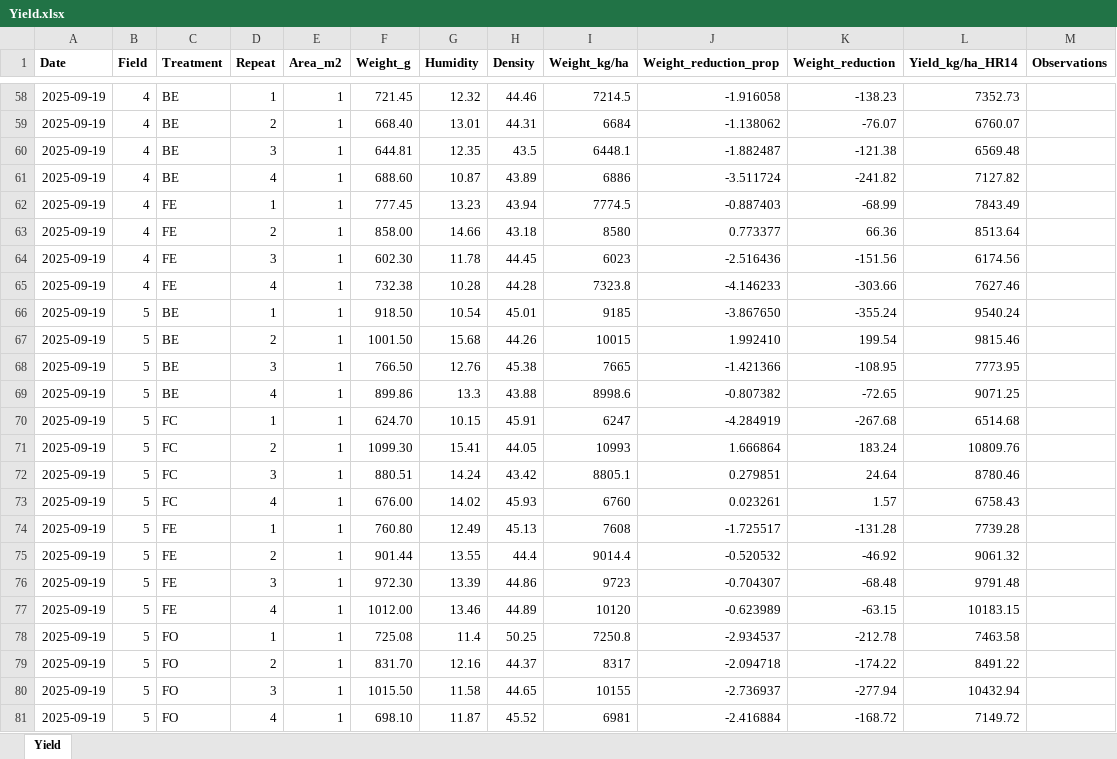
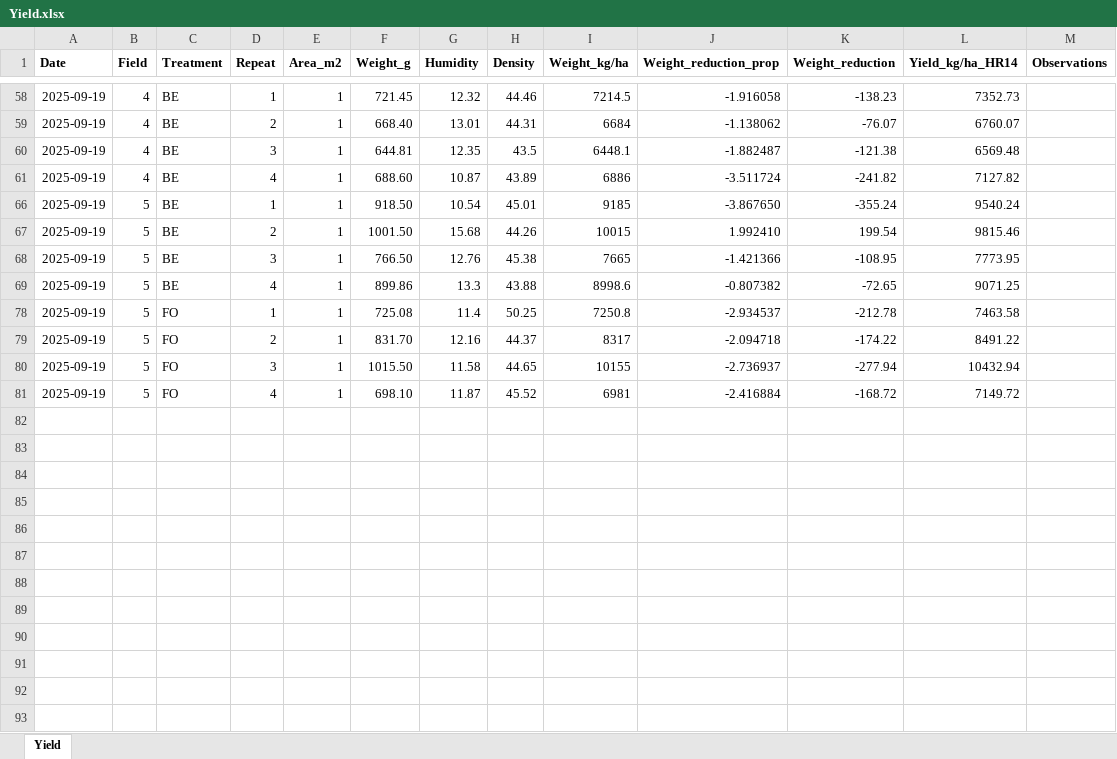
Before and after one commit to Alex-MuEs/Exclusion-Lisso-Analysis, an Excel workbook: data/original/Yield.xlsx, sheet Yield, drawn as a sheet; only a part is shown, gaps mark what is left out; values as stored, in another font and other column widths than the file's, no borders; table styles not drawn; the diff covers the shown part only; the diff names each change by its address in the sheet, - before the commit and + after, or states it on an @@ line.

```diff
--- a/data/original/Yield.xlsx (sheet Yield)
+++ b/data/original/Yield.xlsx (sheet Yield)
@@ row 62 hidden: 2025-09-19 | 4 | FE | 1 | 1 | 777.45 | 13.23 | 43.94 | 7774.5 | -0.887403 | -68.99 | 7843.49 @@
@@ row 63 hidden: 2025-09-19 | 4 | FE | 2 | 1 | 858.00 | 14.66 | 43.18 | 8580 | 0.773377 | 66.36 | 8513.64 @@
@@ row 64 hidden: 2025-09-19 | 4 | FE | 3 | 1 | 602.30 | 11.78 | 44.45 | 6023 | -2.516436 | -151.56 | 6174.56 @@
@@ row 65 hidden: 2025-09-19 | 4 | FE | 4 | 1 | 732.38 | 10.28 | 44.28 | 7323.8 | -4.146233 | -303.66 | 7627.46 @@
@@ row 70 hidden: 2025-09-19 | 5 | FC | 1 | 1 | 624.70 | 10.15 | 45.91 | 6247 | -4.284919 | -267.68 | 6514.68 @@
@@ row 71 hidden: 2025-09-19 | 5 | FC | 2 | 1 | 1099.30 | 15.41 | 44.05 | 10993 | 1.666864 | 183.24 | 10809.76 @@
@@ row 72 hidden: 2025-09-19 | 5 | FC | 3 | 1 | 880.51 | 14.24 | 43.42 | 8805.1 | 0.279851 | 24.64 | 8780.46 @@
@@ row 73 hidden: 2025-09-19 | 5 | FC | 4 | 1 | 676.00 | 14.02 | 45.93 | 6760 | 0.023261 | 1.57 | 6758.43 @@
@@ row 74 hidden: 2025-09-19 | 5 | FE | 1 | 1 | 760.80 | 12.49 | 45.13 | 7608 | -1.725517 | -131.28 | 7739.28 @@
@@ row 75 hidden: 2025-09-19 | 5 | FE | 2 | 1 | 901.44 | 13.55 | 44.4 | 9014.4 | -0.520532 | -46.92 | 9061.32 @@
@@ row 76 hidden: 2025-09-19 | 5 | FE | 3 | 1 | 972.30 | 13.39 | 44.86 | 9723 | -0.704307 | -68.48 | 9791.48 @@
@@ row 77 hidden: 2025-09-19 | 5 | FE | 4 | 1 | 1012.00 | 13.46 | 44.89 | 10120 | -0.623989 | -63.15 | 10183.15 @@
```
Also changed, not shown: 52 hidden or unhidden rows elsewhere in this sheet, 1 other file.
